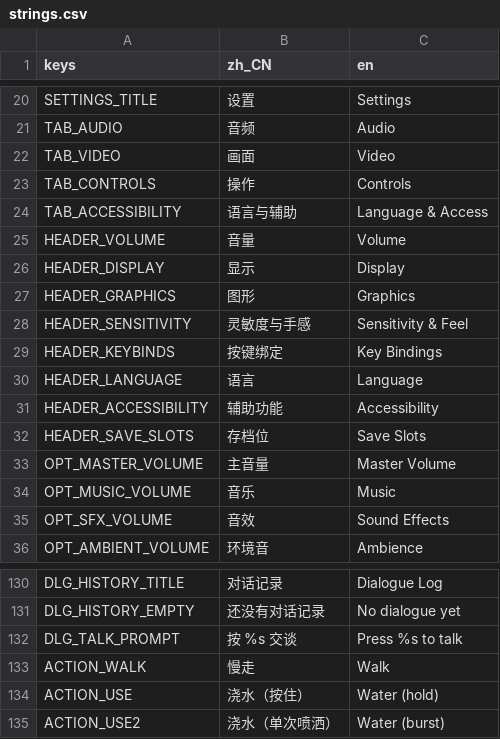
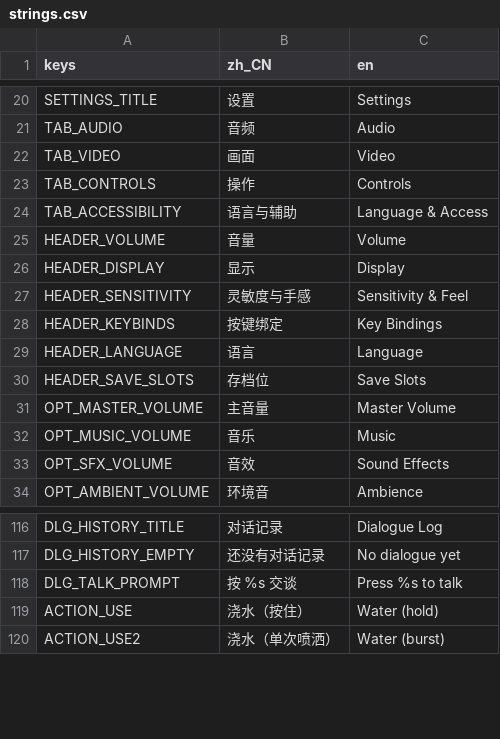
Before and after one commit to KaworuIkari/Gamejam21, a CSV file: rewild/i18n/strings.csv, drawn as a sheet; only a part is shown, gaps mark what is left out; the diff covers the shown part only.

```diff
--- a/rewild/i18n/strings.csv
+++ b/rewild/i18n/strings.csv
@@ -26,3 +26,2 @@ HEADER_VOLUME,音量,Volume
 HEADER_DISPLAY,显示,Display
-HEADER_GRAPHICS,图形,Graphics
 HEADER_SENSITIVITY,灵敏度与手感,Sensitivity & Feel
@@ -30,3 +29,2 @@ HEADER_KEYBINDS,按键绑定,Key Bindings
 HEADER_LANGUAGE,语言,Language
-HEADER_ACCESSIBILITY,辅助功能,Accessibility
 HEADER_SAVE_SLOTS,存档位,Save Slots
@@ -132,3 +118,2 @@ DLG_HISTORY_EMPTY,还没有对话记录,No dialogue yet
 DLG_TALK_PROMPT,按 %s 交谈,Press %s to talk
-ACTION_WALK,慢走,Walk
 ACTION_USE,浇水（按住）,Water (hold)
```
Also changed, not shown: 7 added rows and 12 removed rows elsewhere in this file, 36 other files.
